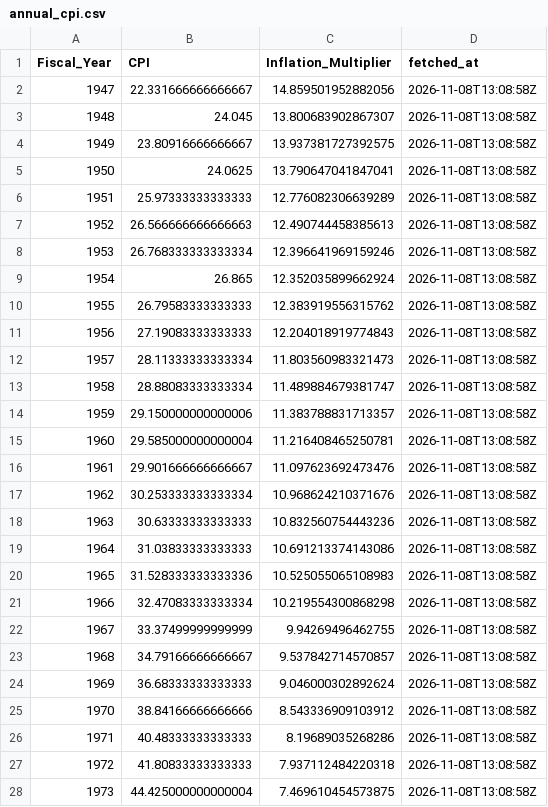
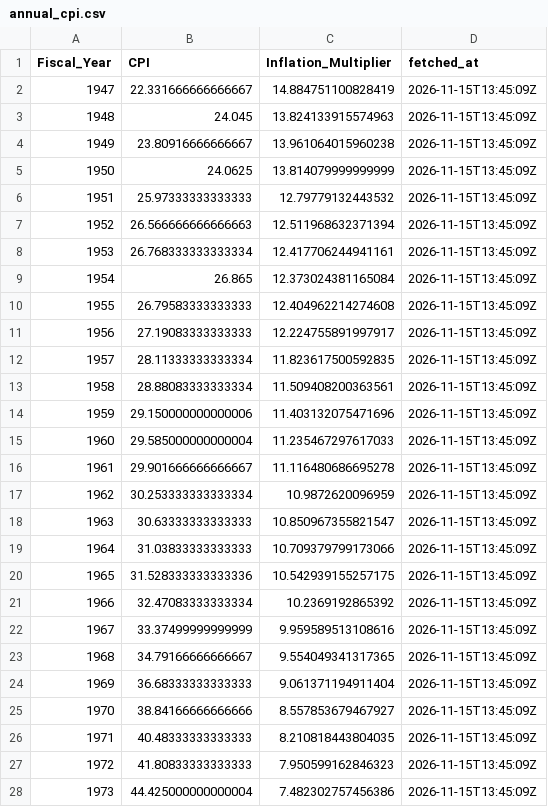
Before and after one commit to sandovallentisco/nih-retractions-cost, a CSV file: data/processed/annual_cpi.csv, drawn as a sheet; only a part is shown; the diff covers the shown part only.

```diff
--- a/data/processed/annual_cpi.csv
+++ b/data/processed/annual_cpi.csv
@@ -1,28 +1,28 @@
 Fiscal_Year,CPI,Inflation_Multiplier,fetched_at
-1947,22.331666666666667,14.859501952882056,2026-11-08T13:08:58Z
-1948,24.045,13.800683902867307,2026-11-08T13:08:58Z
-1949,23.80916666666667,13.937381727392575,2026-11-08T13:08:58Z
-1950,24.0625,13.790647041847041,2026-11-08T13:08:58Z
-1951,25.97333333333333,12.776082306639289,2026-11-08T13:08:58Z
-1952,26.566666666666663,12.490744458385613,2026-11-08T13:08:58Z
-1953,26.768333333333334,12.396641969159246,2026-11-08T13:08:58Z
-1954,26.865,12.352035899662924,2026-11-08T13:08:58Z
-1955,26.79583333333333,12.383919556315762,2026-11-08T13:08:58Z
-1956,27.19083333333333,12.204018919774843,2026-11-08T13:08:58Z
-1957,28.11333333333334,11.803560983321473,2026-11-08T13:08:58Z
-1958,28.88083333333334,11.489884679381747,2026-11-08T13:08:58Z
-1959,29.150000000000006,11.383788831713357,2026-11-08T13:08:58Z
-1960,29.585000000000004,11.216408465250781,2026-11-08T13:08:58Z
-1961,29.901666666666667,11.097623692473476,2026-11-08T13:08:58Z
-1962,30.253333333333334,10.968624210371676,2026-11-08T13:08:58Z
-1963,30.63333333333333,10.832560754443236,2026-11-08T13:08:58Z
-1964,31.03833333333333,10.691213374143086,2026-11-08T13:08:58Z
-1965,31.528333333333336,10.525055065108983,2026-11-08T13:08:58Z
-1966,32.47083333333334,10.219554300868298,2026-11-08T13:08:58Z
-1967,33.37499999999999,9.94269496462755,2026-11-08T13:08:58Z
-1968,34.79166666666667,9.537842714570857,2026-11-08T13:08:58Z
-1969,36.68333333333333,9.046000302892624,2026-11-08T13:08:58Z
-1970,38.84166666666666,8.543336909103912,2026-11-08T13:08:58Z
-1971,40.48333333333333,8.19689035268286,2026-11-08T13:08:58Z
-1972,41.80833333333333,7.937112484220318,2026-11-08T13:08:58Z
-1973,44.425000000000004,7.469610454573875,2026-11-08T13:08:58Z
+1947,22.331666666666667,14.884751100828419,2026-11-15T13:45:09Z
+1948,24.045,13.824133915574963,2026-11-15T13:45:09Z
+1949,23.80916666666667,13.961064015960238,2026-11-15T13:45:09Z
+1950,24.0625,13.814079999999999,2026-11-15T13:45:09Z
+1951,25.97333333333333,12.79779132443532,2026-11-15T13:45:09Z
+1952,26.566666666666663,12.511968632371394,2026-11-15T13:45:09Z
+1953,26.768333333333334,12.417706244941161,2026-11-15T13:45:09Z
+1954,26.865,12.373024381165084,2026-11-15T13:45:09Z
+1955,26.79583333333333,12.404962214274608,2026-11-15T13:45:09Z
+1956,27.19083333333333,12.224755891997917,2026-11-15T13:45:09Z
+1957,28.11333333333334,11.823617500592835,2026-11-15T13:45:09Z
+1958,28.88083333333334,11.509408200363561,2026-11-15T13:45:09Z
+1959,29.150000000000006,11.403132075471696,2026-11-15T13:45:09Z
+1960,29.585000000000004,11.235467297617033,2026-11-15T13:45:09Z
+1961,29.901666666666667,11.116480686695278,2026-11-15T13:45:09Z
+1962,30.253333333333334,10.9872620096959,2026-11-15T13:45:09Z
+1963,30.63333333333333,10.850967355821547,2026-11-15T13:45:09Z
+1964,31.03833333333333,10.709379799173066,2026-11-15T13:45:09Z
+1965,31.528333333333336,10.542939155257175,2026-11-15T13:45:09Z
+1966,32.47083333333334,10.2369192865392,2026-11-15T13:45:09Z
+1967,33.37499999999999,9.959589513108616,2026-11-15T13:45:09Z
+1968,34.79166666666667,9.554049341317365,2026-11-15T13:45:09Z
+1969,36.68333333333333,9.061371194911404,2026-11-15T13:45:09Z
+1970,38.84166666666666,8.557853679467927,2026-11-15T13:45:09Z
+1971,40.48333333333333,8.210818443804035,2026-11-15T13:45:09Z
+1972,41.80833333333333,7.950599162846323,2026-11-15T13:45:09Z
+1973,44.425000000000004,7.482302757456386,2026-11-15T13:45:09Z
```
Also changed, not shown: 106 edited cells elsewhere in this file, 5 other files.
